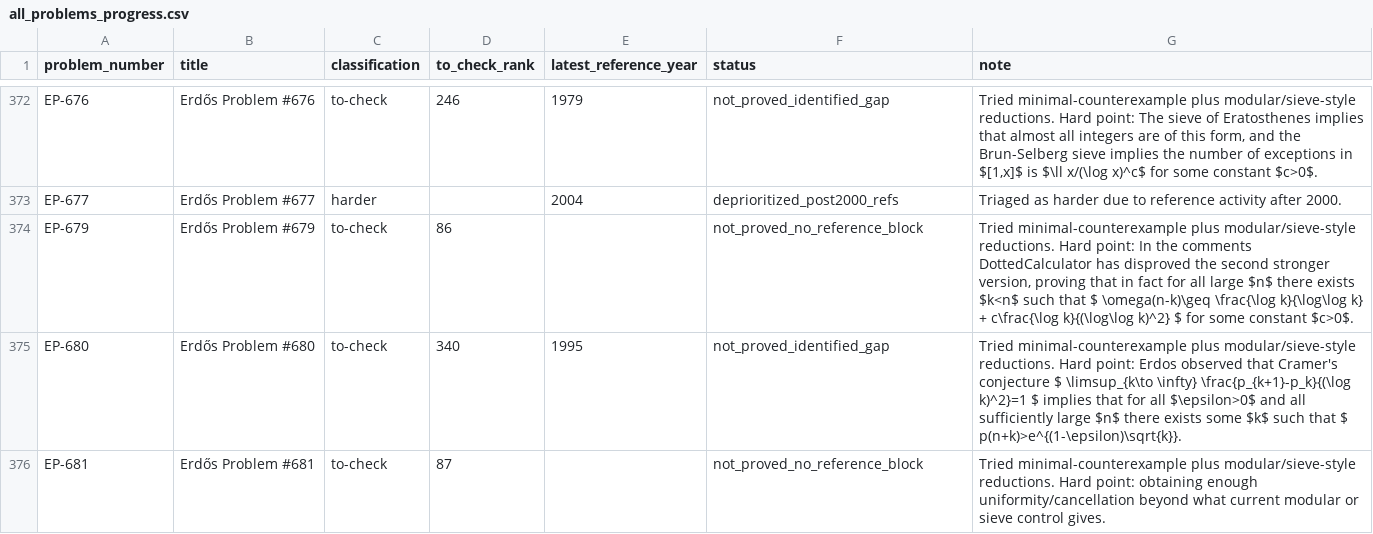
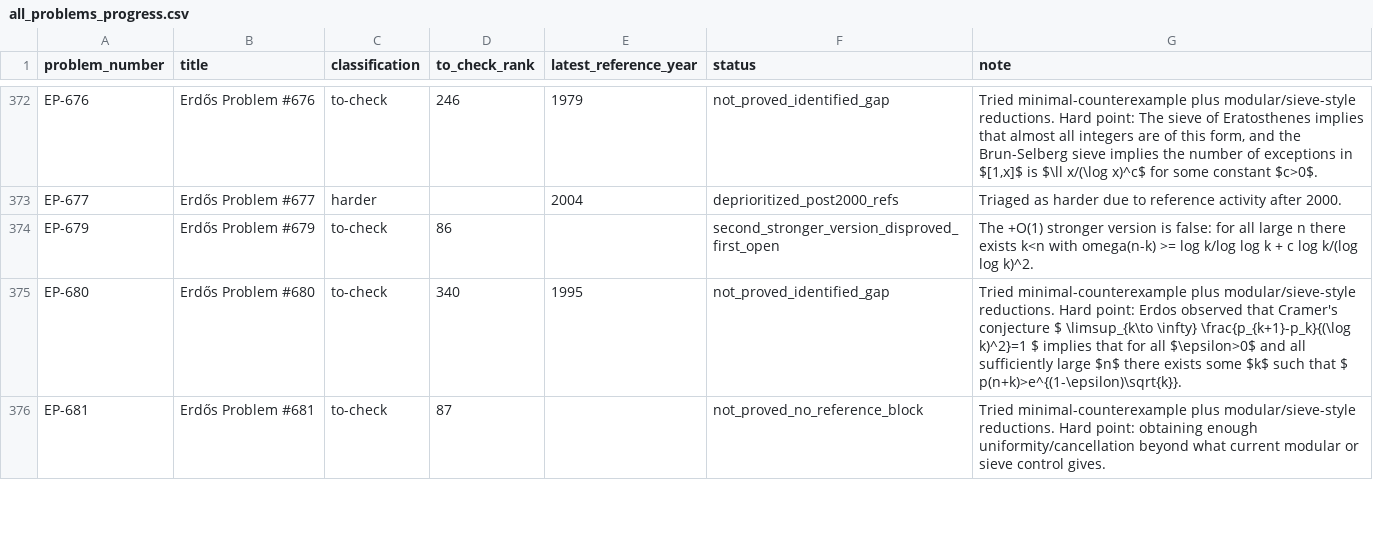
Before and after one commit to przchojecki/agentic-erdos, a CSV file: data/all_problems_progress.csv, drawn as a sheet; only a part is shown, gaps mark what is left out.

Commit message:
Partially resolve EP-679: stronger +O(1) version disproved

```diff
--- a/data/all_problems_progress.csv
+++ b/data/all_problems_progress.csv
@@ -373,3 +373,3 @@
 "EP-677","Erdős Problem #677","harder","","2004","deprioritized_post2000_refs","Triaged as harder due to reference activity after 2000."
-"EP-679","Erdős Problem #679","to-check","86","","not_proved_no_reference_block","Tried minimal-counterexample plus modular/sieve-style reductions. Hard point: In the comments DottedCalculator has disproved the second stronger version, proving that in fact for all large $n$ there exists $k<n$ such that $ \omega(n-k)\geq \frac{\log k}{\log\log k} + c\frac{\log k}{(\log\log k)^2} $ for some constant $c>0$."
+"EP-679","Erdős Problem #679","to-check","86","","second_stronger_version_disproved_first_open","The +O(1) stronger version is false: for all large n there exists k<n with omega(n-k) >= log k/log log k + c log k/(log log k)^2."
 "EP-680","Erdős Problem #680","to-check","340","1995","not_proved_identified_gap","Tried minimal-counterexample plus modular/sieve-style reductions. Hard point: Erdos observed that Cramer's conjecture $ \limsup_{k\to \infty} \frac{p_{k+1}-p_k}{(\log k)^2}=1 $ implies that for all $\epsilon>0$ and all sufficiently large $n$ there exists some $k$ such that $ p(n+k)>e^{(1-\epsilon)\sqrt{k}}."
```
Also changed, not shown: 3 other files.
